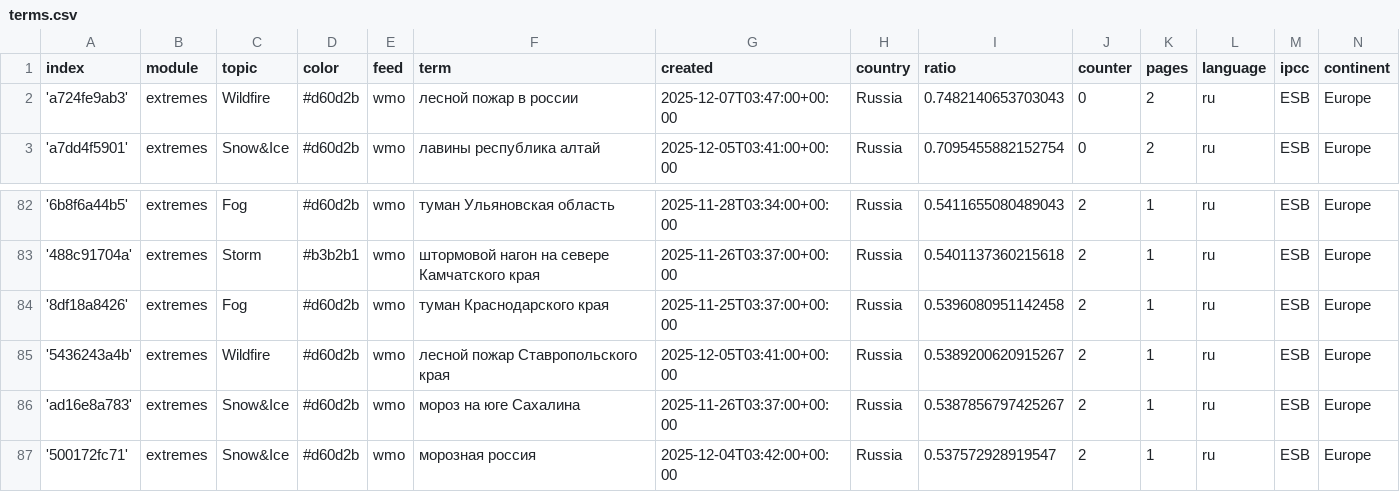
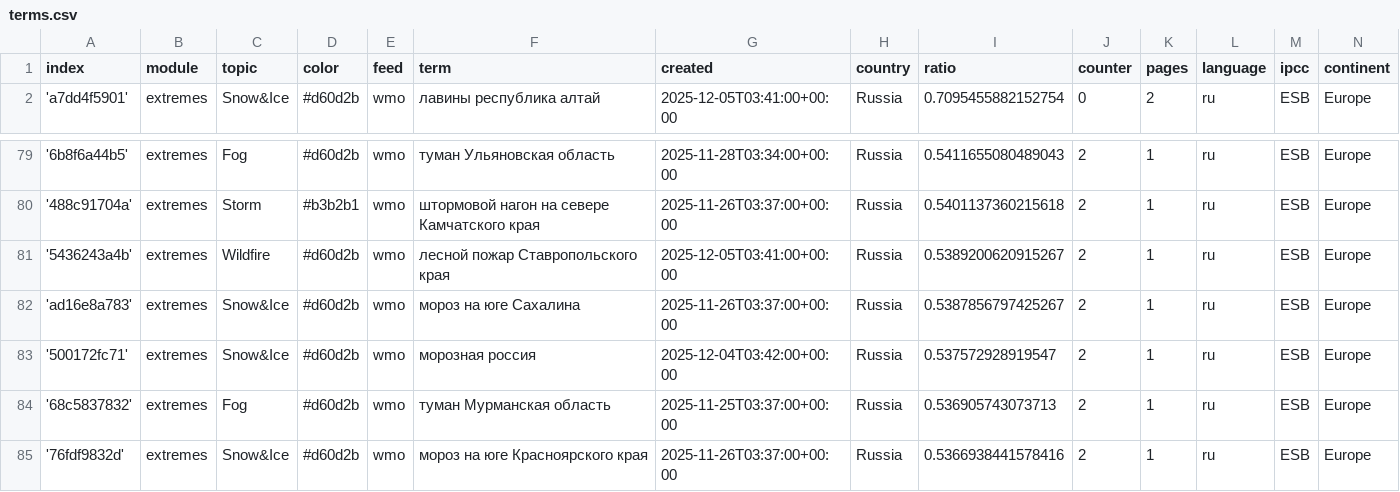
Before and after one commit to Leoniews/russianExtremes, a CSV file: terms.csv, drawn as a sheet; only a part is shown, gaps mark what is left out; the shorter side is filled out with more unchanged rows; removed rows and columns are numbered as before the commit, all else as after; the diff covers the shown part only; the diff names each change by its address in the sheet, - before the commit and + after, or states it on an @@ line.

```diff
--- a/terms.csv
+++ b/terms.csv
-row 2: 'a724fe9ab3' | extremes | Wildfire | #d60d2b | wmo | лесной пожар в россии | 2025-12-07T03:47:00+00:00 | Russia | 0.7482140653703043 | 0 | 2 | ru | ESB | Europe
-row 84: '8df18a8426' | extremes | Fog | #d60d2b | wmo | туман Краснодарского края | 2025-11-25T03:37:00+00:00 | Russia | 0.5396080951142458 | 2 | 1 | ru | ESB | Europe
```
Also changed, not shown: 6 added rows and 5 removed rows elsewhere in this file.
